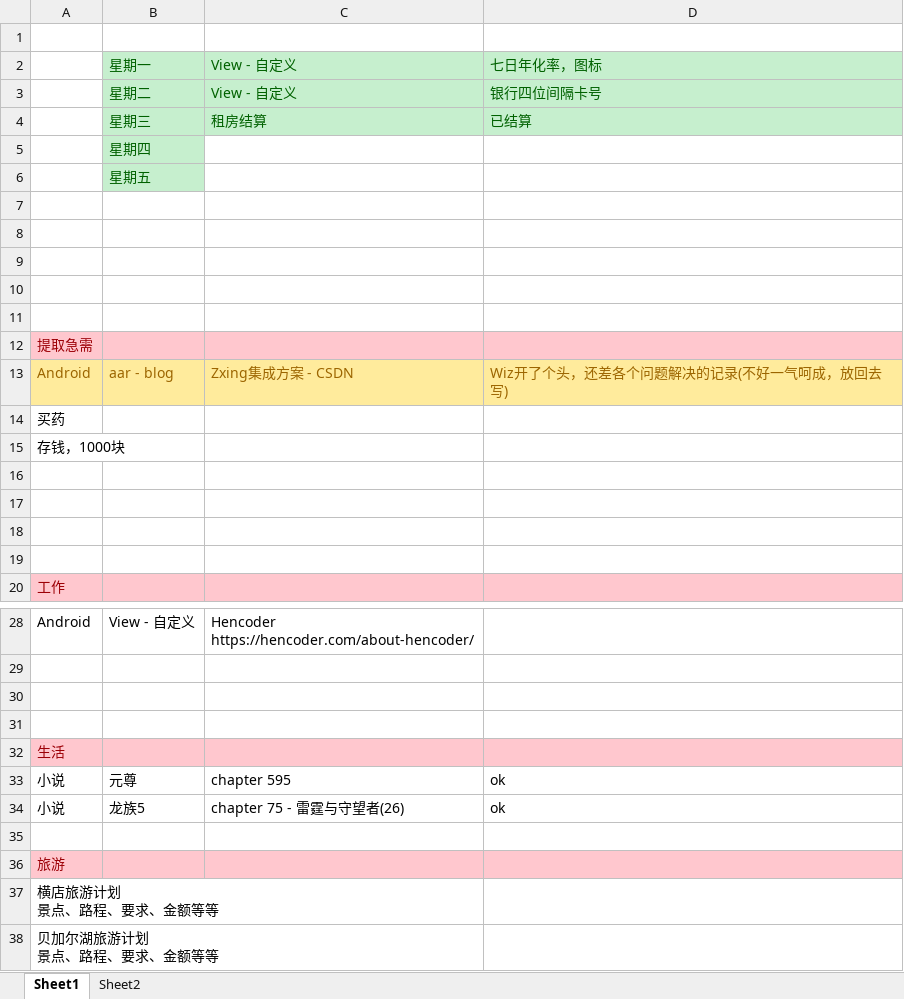
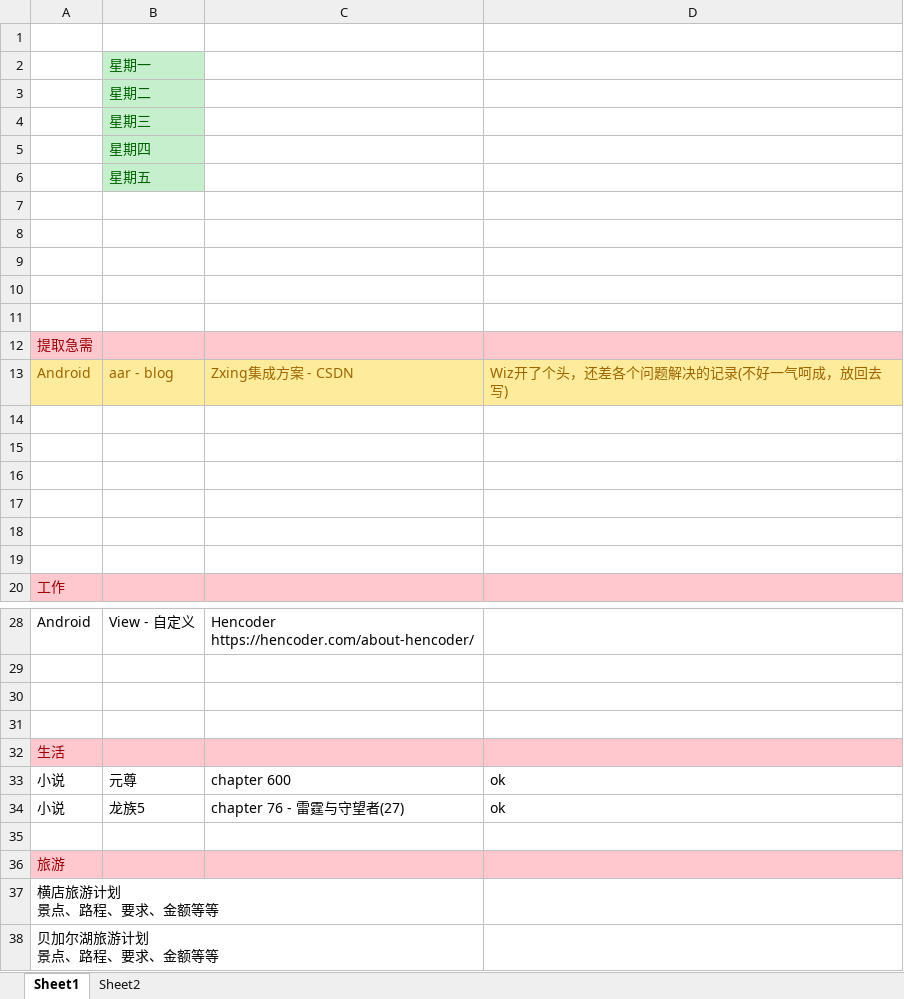
Before and after one commit to ggvle/as_lib_sdk, an Excel workbook: dayInfo.xlsx, sheet Sheet1, drawn as a sheet; only a part is shown, gaps mark what is left out; values as stored, in another font and other column widths than the file's, no borders; removed rows and columns are numbered as before the commit, all else as after; the diff names each change by its address in the sheet, - before the commit and + after, or states it on an @@ line.

Commit message:
this:同步

```diff
--- a/dayInfo.xlsx (sheet Sheet1)
+++ b/dayInfo.xlsx (sheet Sheet1)
-row 2:  | 星期一 | View - 自定义 | 七日年化率，图标
-row 3:  | 星期二 | View - 自定义 | 银行四位间隔卡号
-row 4:  | 星期三 | 租房结算 | 已结算
+row 2:  | 星期一
+row 3:  | 星期二
+row 4:  | 星期三
-A14: 买药
+A14: (empty)
-A15: 存钱，1000块
+A15: (empty)
-C33: chapter 595
+C33: chapter 600
-C34: chapter 75 - 雷霆与守望者(26)
+C34: chapter 76 - 雷霆与守望者(27)
```
